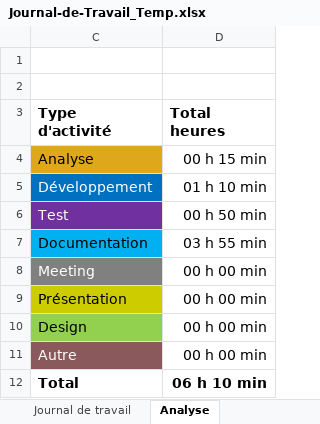
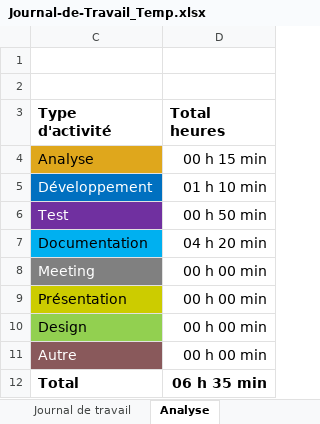
Before and after one commit to termimi/PlotThatLine, an Excel workbook: Docs/Journal-de-Travail_Temp.xlsx, sheet Analyse, drawn as a sheet; values as stored, in another font and other column widths than the file's, no borders; charts and pictures not drawn; the diff names each change by its address in the sheet, - before the commit and + after, or states it on an @@ line.

```diff
--- a/Docs/Journal-de-Travail_Temp.xlsx (sheet Analyse)
+++ b/Docs/Journal-de-Travail_Temp.xlsx (sheet Analyse)
-D7 (Total heures): 03 h 55 min
+D7 (Total heures): 04 h 20 min
-D12 (Total heures): 06 h 10 min
+D12 (Total heures): 06 h 35 min
```
Also changed, not shown: sheet Journal de travail, hidden cells, charts or pictures.
